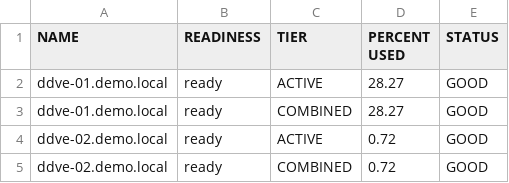
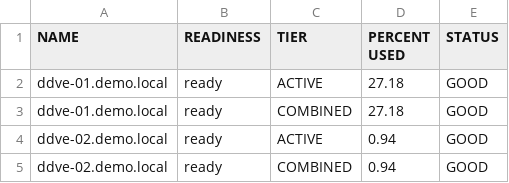
Before and after one commit to RafaMedranoDell/dailycheck-PPDM, a CSV file: csvFiles/PPDM-192.168.1.15-storage_systems.csv, drawn as a sheet.

```diff
--- a/csvFiles/PPDM-192.168.1.15-storage_systems.csv
+++ b/csvFiles/PPDM-192.168.1.15-storage_systems.csv
@@ -1,5 +1,5 @@
 "NAME","READINESS","TIER","PERCENT USED","STATUS"
-"ddve-01.demo.local","ready","ACTIVE","28.27","GOOD"
-"ddve-01.demo.local","ready","COMBINED","28.27","GOOD"
-"ddve-02.demo.local","ready","ACTIVE","0.72","GOOD"
-"ddve-02.demo.local","ready","COMBINED","0.72","GOOD"
+"ddve-01.demo.local","ready","ACTIVE","27.18","GOOD"
+"ddve-01.demo.local","ready","COMBINED","27.18","GOOD"
+"ddve-02.demo.local","ready","ACTIVE","0.94","GOOD"
+"ddve-02.demo.local","ready","COMBINED","0.94","GOOD"
```
Also changed, not shown: csvFiles/PPDM-192.168.1.15-activities_no_ok_summary.csv, csvFiles/PPDM-PPDM-01.demo.local-activities_no_ok_summary.csv, 20 other files.
